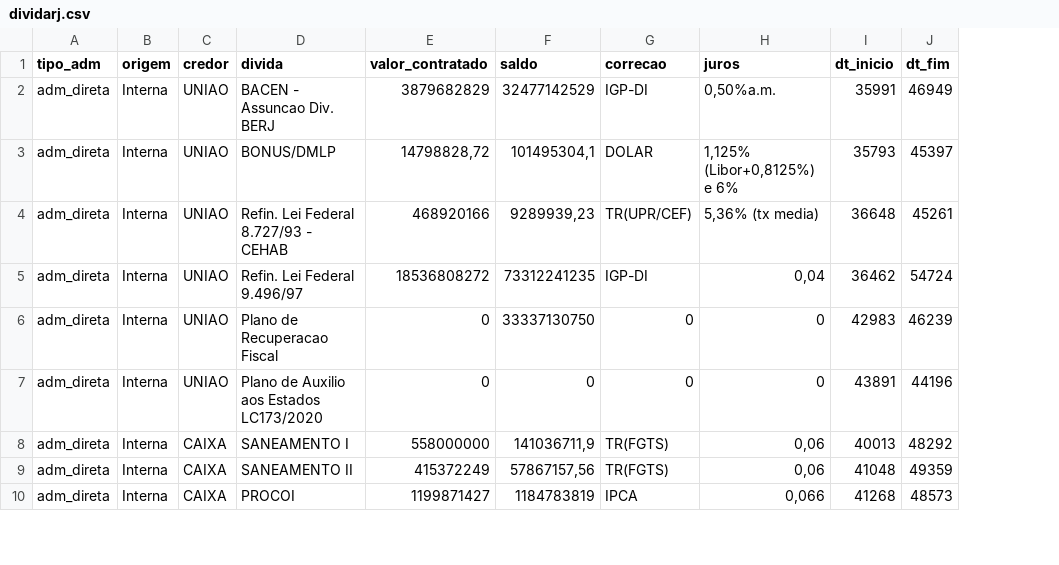
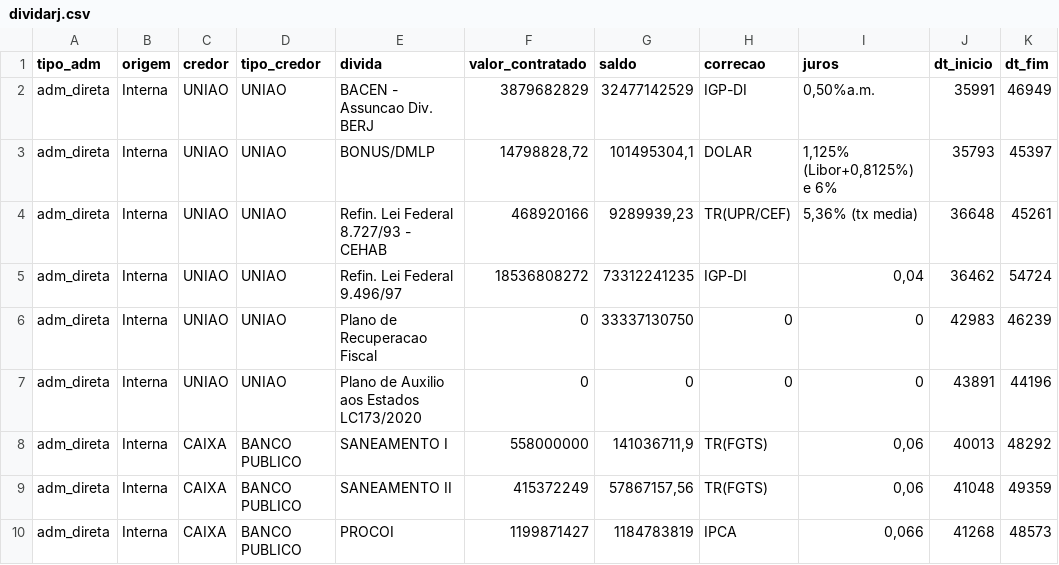
Before and after one commit to dividapublica-rj/dividapublica-rj.github.io, a CSV file: data/processed/dividarj.csv, drawn as a sheet; only a part is shown; the diff names each change by its address in the sheet, - before the commit and + after, or states it on an @@ line.

```diff
--- a/data/processed/dividarj.csv
+++ b/data/processed/dividarj.csv
+column D (tipo_credor), rows 2-10: UNIAO | UNIAO | UNIAO | UNIAO | UNIAO | UNIAO | BANCO PUBLICO | BANCO PUBLICO | BANCO PUBLICO
```
Also changed, not shown: 4 other files.
